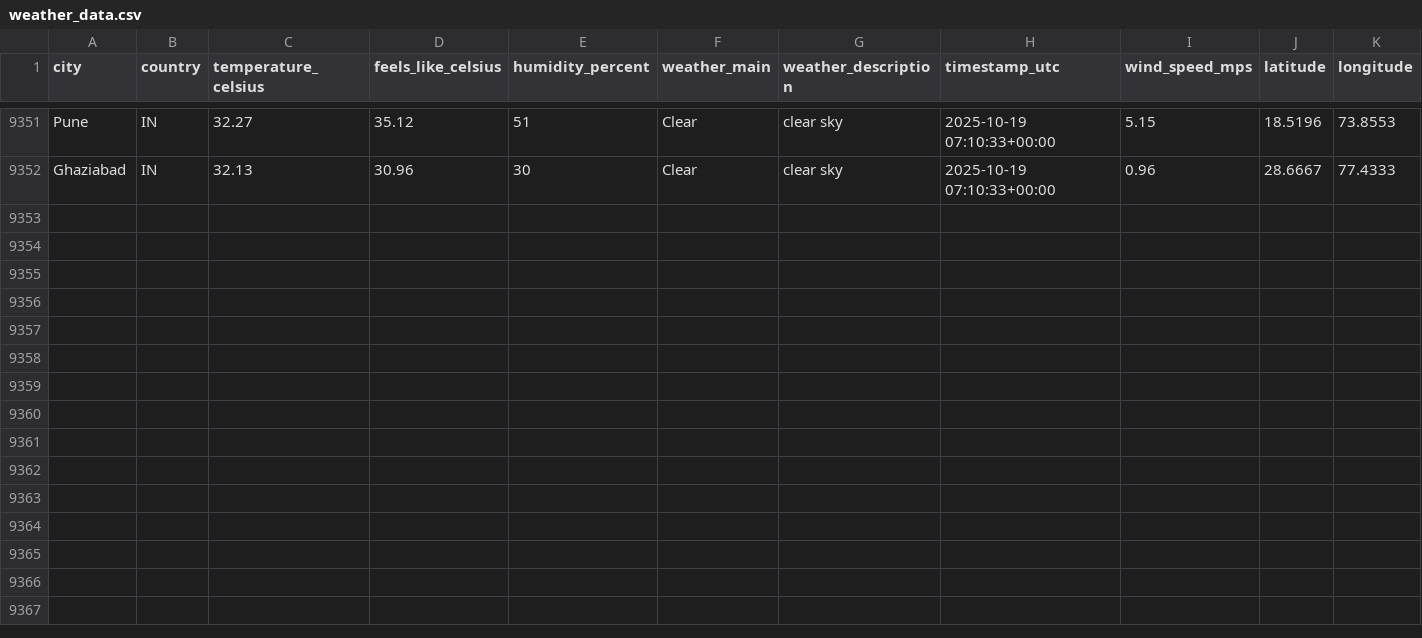
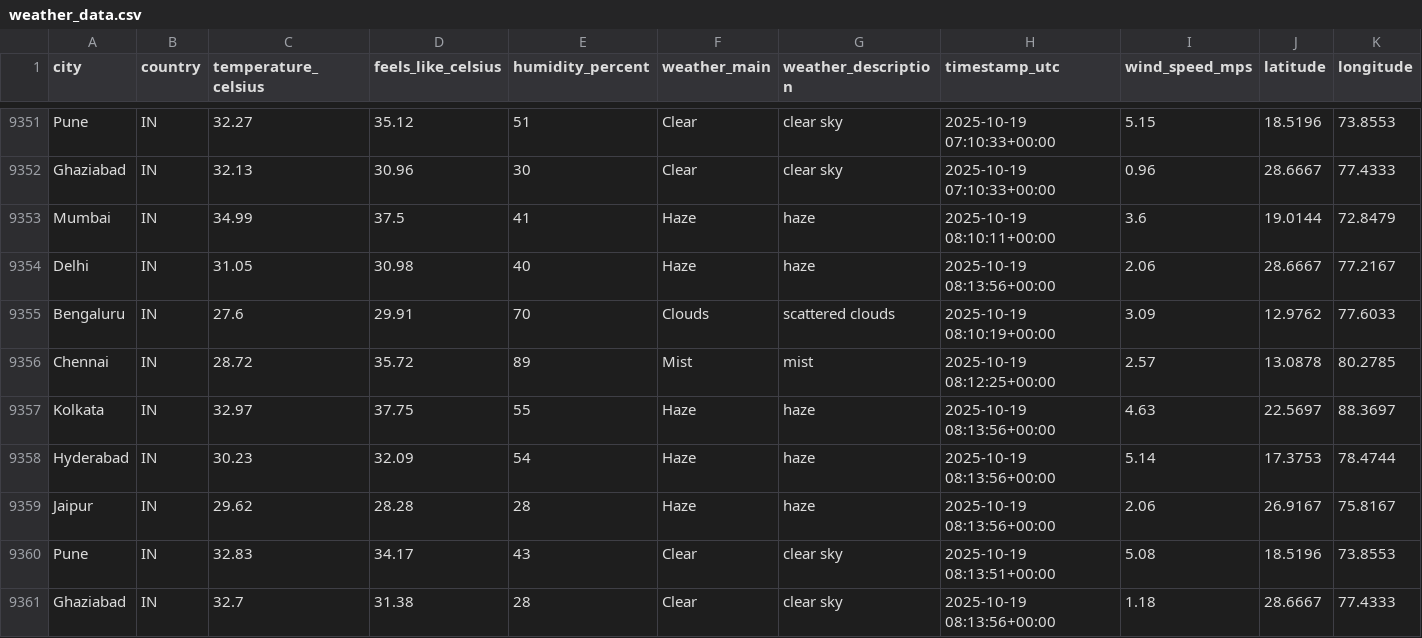
Before and after one commit to 4yushraman-jpg/weather-dashboard, a CSV file: weather_data.csv, drawn as a sheet; only a part is shown, gaps mark what is left out; rows hold the shown columns only; the diff names each change by its address in the sheet, - before the commit and + after, or states it on an @@ line.

```diff
--- a/weather_data.csv
+++ b/weather_data.csv
+row 9353: Mumbai | IN | 34.99 | 37.5 | 41 | Haze | haze | 2025-10-19 08:10:11+00:00 | 3.6 | 19.0144 | 72.8479
+row 9354: Delhi | IN | 31.05 | 30.98 | 40 | Haze | haze | 2025-10-19 08:13:56+00:00 | 2.06 | 28.6667 | 77.2167
+row 9355: Bengaluru | IN | 27.6 | 29.91 | 70 | Clouds | scattered clouds | 2025-10-19 08:10:19+00:00 | 3.09 | 12.9762 | 77.6033
+row 9356: Chennai | IN | 28.72 | 35.72 | 89 | Mist | mist | 2025-10-19 08:12:25+00:00 | 2.57 | 13.0878 | 80.2785
+row 9357: Kolkata | IN | 32.97 | 37.75 | 55 | Haze | haze | 2025-10-19 08:13:56+00:00 | 4.63 | 22.5697 | 88.3697
+row 9358: Hyderabad | IN | 30.23 | 32.09 | 54 | Haze | haze | 2025-10-19 08:13:56+00:00 | 5.14 | 17.3753 | 78.4744
+row 9359: Jaipur | IN | 29.62 | 28.28 | 28 | Haze | haze | 2025-10-19 08:13:56+00:00 | 2.06 | 26.9167 | 75.8167
+row 9360: Pune | IN | 32.83 | 34.17 | 43 | Clear | clear sky | 2025-10-19 08:13:51+00:00 | 5.08 | 18.5196 | 73.8553
+row 9361: Ghaziabad | IN | 32.7 | 31.38 | 28 | Clear | clear sky | 2025-10-19 08:13:56+00:00 | 1.18 | 28.6667 | 77.4333
```
Also changed, not shown: 1 other file.
